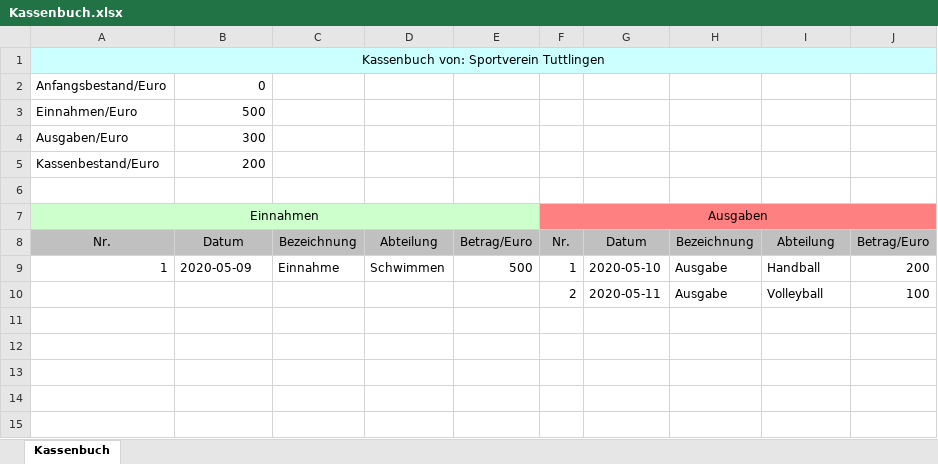
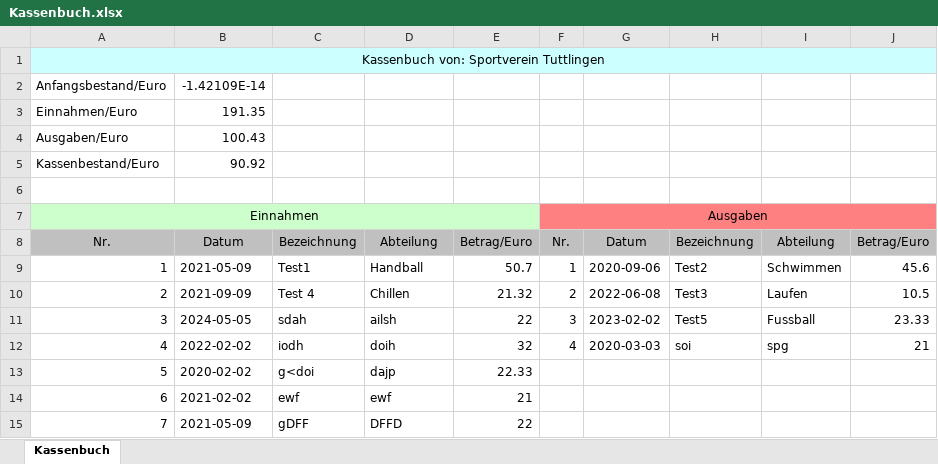
Before and after one commit to SaskiaMadeheim/Belegaufgabe, an Excel workbook: Kassenbuch.xlsx, sheet Kassenbuch, drawn as a sheet; values as stored, in another font and other column widths than the file's, no borders; removed rows and columns are numbered as before the commit, all else as after; the diff names each change by its address in the sheet, - before the commit and + after, or states it on an @@ line.

```diff
--- a/Kassenbuch.xlsx (sheet Kassenbuch)
+++ b/Kassenbuch.xlsx (sheet Kassenbuch)
-B2: 0
+B2: -1.42109E-14
-B3: 500
+B3: 191.35
-B4: 300
+B4: 100.43
-B5: 200
+B5: 90.92
-B9: 2020-05-09
+B9: 2021-05-09
-C9: Einnahme
+C9: Test1
-D9: Schwimmen
+D9: Handball
-E9: 500
+E9: 50.7
-G9: 2020-05-10
+G9: 2020-09-06
-H9: Ausgabe
+H9: Test2
-I9: Handball
+I9: Schwimmen
-J9: 200
+J9: 45.6
-row 10:  |  |  |  |  | 2 | 2020-05-11 | Ausgabe | Volleyball | 100
+row 10: 2 | 2021-09-09 | Test 4 | Chillen | 21.32 | 2 | 2022-06-08 | Test3 | Laufen | 10.5
+row 11: 3 | 2024-05-05 | sdah | ailsh | 22 | 3 | 2023-02-02 | Test5 | Fussball | 23.33
+row 12: 4 | 2022-02-02 | iodh | doih | 32 | 4 | 2020-03-03 | soi | spg | 21
+row 13: 5 | 2020-02-02 | g<doi | dajp | 22.33
+row 14: 6 | 2021-02-02 | ewf | ewf | 21
+row 15: 7 | 2021-05-09 | gDFF | DFFD | 22
```
Also changed, not shown: 3 other files.
